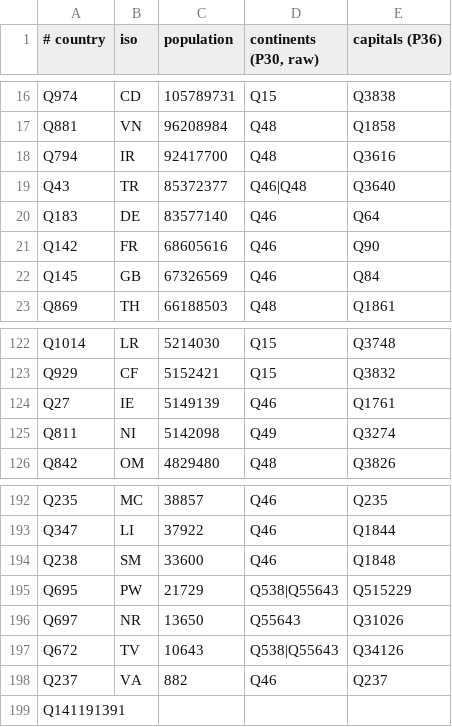
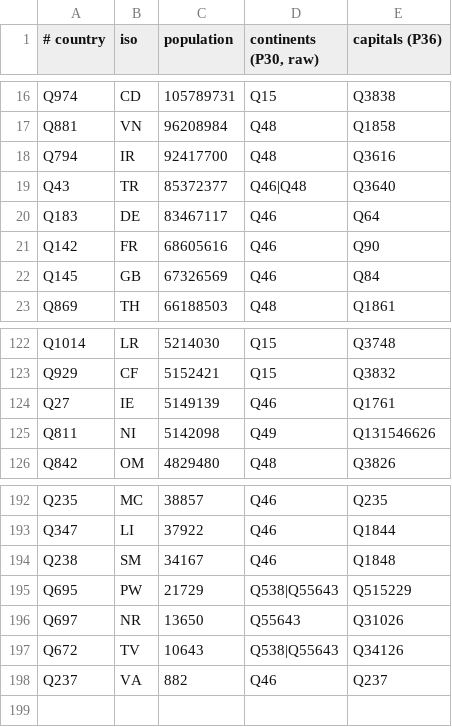
Before and after one commit to Trummler12/custom-wordlists, a TSV file: data-raw/geography/countries/structure.tsv, drawn as a sheet; only a part is shown, gaps mark what is left out.

```diff
--- a/data-raw/geography/countries/structure.tsv
+++ b/data-raw/geography/countries/structure.tsv
@@ -19,3 +19,3 @@ Q794	IR	92417700	Q48	Q3616
 Q43	TR	85372377	Q46|Q48	Q3640
-Q183	DE	83577140	Q46	Q64
+Q183	DE	83467117	Q46	Q64
 Q142	FR	68605616	Q46	Q90
@@ -124,3 +124,3 @@ Q929	CF	5152421	Q15	Q3832
 Q27	IE	5149139	Q46	Q1761
-Q811	NI	5142098	Q49	Q3274
+Q811	NI	5142098	Q49	Q131546626
 Q842	OM	4829480	Q48	Q3826
@@ -193,3 +193,3 @@ Q235	MC	38857	Q46	Q235
 Q347	LI	37922	Q46	Q1844
-Q238	SM	33600	Q46	Q1848
+Q238	SM	34167	Q46	Q1848
 Q695	PW	21729	Q538|Q55643	Q515229
@@ -198,2 +198 @@ Q672	TV	10643	Q538|Q55643	Q34126
 Q237	VA	882	Q46	Q237
-Q141191391				
```
Also changed, not shown: data-raw/geography/countries/territory-structure.tsv, 9 other files.
